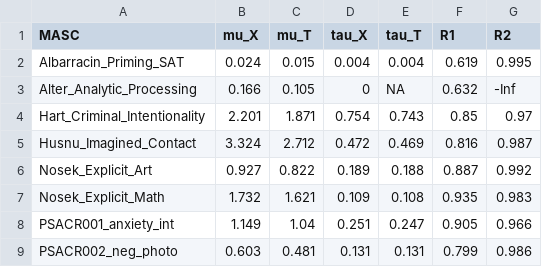
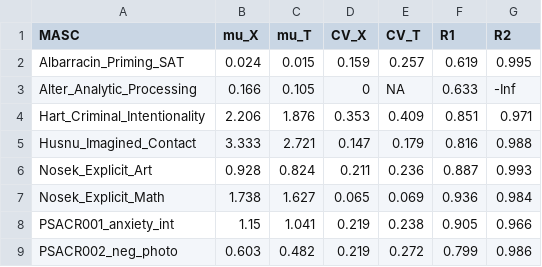
Before and after one commit to LBeinhauer/Score-ReLiability, a CSV file: Tables/Variances_analysis.csv, drawn as a sheet; only a part is shown; the diff covers the shown part only.

```diff
--- a/Tables/Variances_analysis.csv
+++ b/Tables/Variances_analysis.csv
@@ -1,9 +1,9 @@
-"MASC","mu_X","mu_T","tau_X","tau_T","R1","R2"
-"Albarracin_Priming_SAT",0.024,0.015,0.004,0.004,0.619,0.995
-"Alter_Analytic_Processing",0.166,0.105,0,NA,0.632,-Inf
-"Hart_Criminal_Intentionality",2.201,1.871,0.754,0.743,0.85,0.97
-"Husnu_Imagined_Contact",3.324,2.712,0.472,0.469,0.816,0.987
-"Nosek_Explicit_Art",0.927,0.822,0.189,0.188,0.887,0.992
-"Nosek_Explicit_Math",1.732,1.621,0.109,0.108,0.935,0.983
-"PSACR001_anxiety_int",1.149,1.04,0.251,0.247,0.905,0.966
-"PSACR002_neg_photo",0.603,0.481,0.131,0.131,0.799,0.986
+"MASC","mu_X","mu_T","CV_X","CV_T","R1","R2"
+"Albarracin_Priming_SAT",0.024,0.015,0.159,0.257,0.619,0.995
+"Alter_Analytic_Processing",0.166,0.105,0,NA,0.633,-Inf
+"Hart_Criminal_Intentionality",2.206,1.876,0.353,0.409,0.851,0.971
+"Husnu_Imagined_Contact",3.333,2.721,0.147,0.179,0.816,0.988
+"Nosek_Explicit_Art",0.928,0.824,0.211,0.236,0.887,0.993
+"Nosek_Explicit_Math",1.738,1.627,0.065,0.069,0.936,0.984
+"PSACR001_anxiety_int",1.15,1.041,0.219,0.238,0.905,0.966
+"PSACR002_neg_photo",0.603,0.482,0.219,0.272,0.799,0.986
```
Also changed, not shown: 1 removed row and 14 edited cells elsewhere in this file, Tables/Heterogeneity_ES.csv, Tables/Mean_ES.csv, 2 other files.
